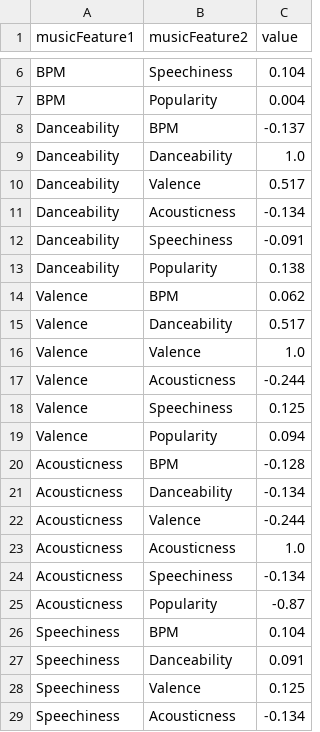
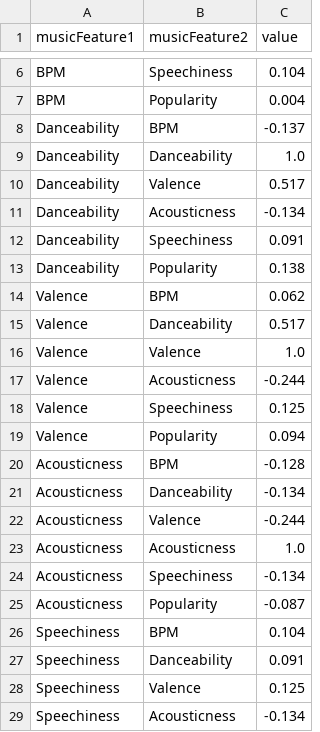
Before and after one commit to emmakjel/visualization, a CSV file: corr-all.csv, drawn as a sheet; only a part is shown, gaps mark what is left out.

```diff
--- a/corr-all.csv
+++ b/corr-all.csv
@@ -11,3 +11,3 @@ Danceability,Valence,0.517
 Danceability,Acousticness,-0.134
-Danceability,Speechiness,-0.091
+Danceability,Speechiness,0.091
 Danceability,Popularity,0.138
@@ -24,3 +24,3 @@ Acousticness,Acousticness,1.0
 Acousticness,Speechiness,-0.134
-Acousticness,Popularity,-0.87
+Acousticness,Popularity,-0.087
 Speechiness,BPM,0.104
```
Also changed, not shown: 4 other files.
